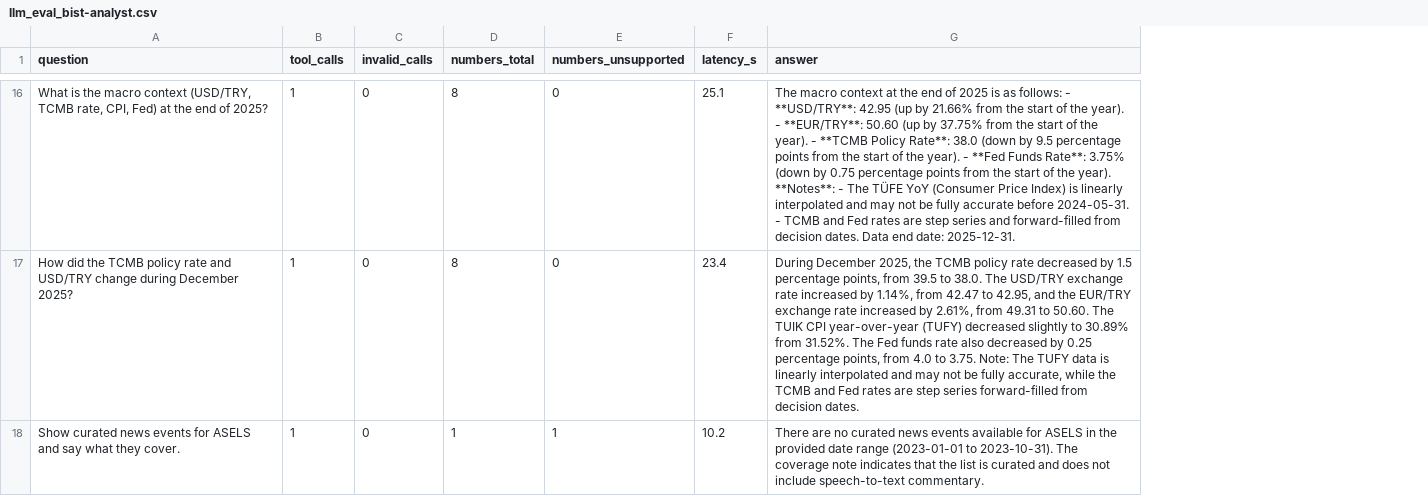
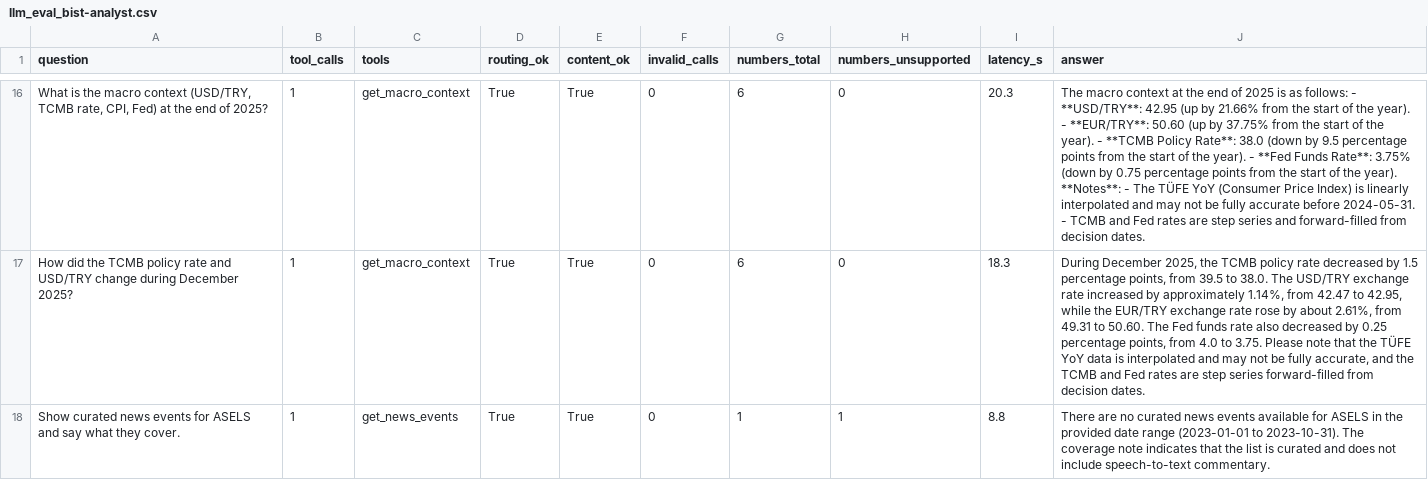
Before and after one commit to altugikiz/bist100-mcp-trader, a CSV file: data/events/llm_eval_bist-analyst.csv, drawn as a sheet; only a part is shown, gaps mark what is left out; addresses are those after the commit; the diff covers the shown part only; the diff names each change by its address in the sheet, - before the commit and + after, or states it on an @@ line.

```diff
--- a/data/events/llm_eval_bist-analyst.csv
+++ b/data/events/llm_eval_bist-analyst.csv
+column C (tools), rows 16-18: get_macro_context | get_macro_context | get_news_events
+column D (routing_ok), rows 16-18: all True
+column E (content_ok), rows 16-18: all True
-G16:G17 (numbers_total): 8
+G16:G17 (numbers_total): 6
-I16 (latency_s): 25.1
+I16 (latency_s): 20.3
-J16 (answer): …decision dates. Data end date: 2025-12-31.
+J16 (answer): …decision dates.
-I17 (latency_s): 23.4
+I17 (latency_s): 18.3
-J17 (answer): …increased by 1.14%, from 42.47 to 42.95, and the EUR/TRY exchange rate increased by 2.61%, from 49.31 to 50.60. The TUIK CPI year-over-year (TUFY) decreased slightly to 30.89% from 31.52%. The Fed funds rate also decreased by 0.25 percentage points, from 4.0 to 3.75. Note: The TUFY data is linearly interpolated and may not be fully accurate, while the TCMB…
+J17 (answer): …increased by approximately 1.14%, from 42.47 to 42.95, while the EUR/TRY exchange rate rose by about 2.61%, from 49.31 to 50.60. The Fed funds rate also decreased by 0.25 percentage points, from 4.0 to 3.75. Please note that the TÜFE YoY data is interpolated and may not be fully accurate, and the TCMB…
-I18 (latency_s): 10.2
+I18 (latency_s): 8.8
```
Also changed, not shown: 36 edited cells elsewhere in this file, data/events/llm_eval_mlx_bist8b-ft.csv, 3 other files.
